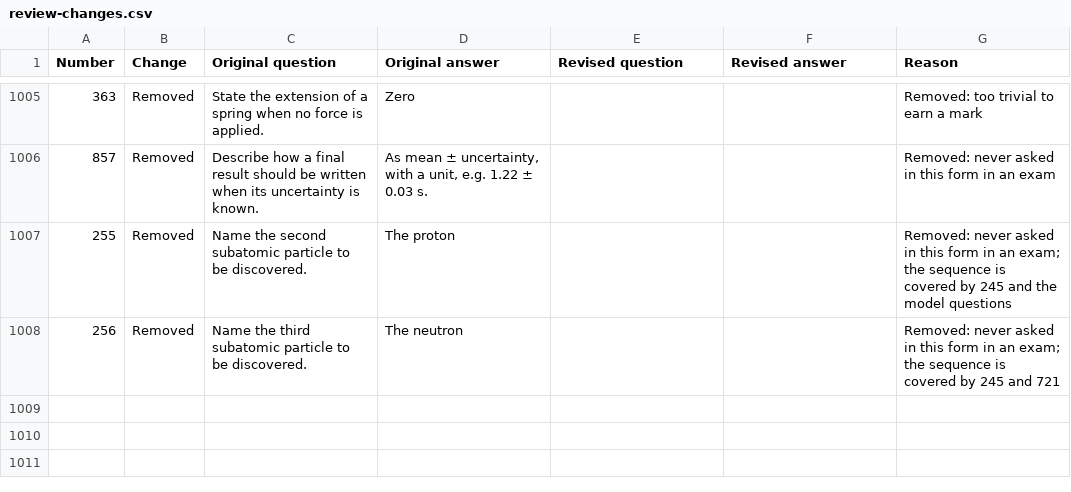
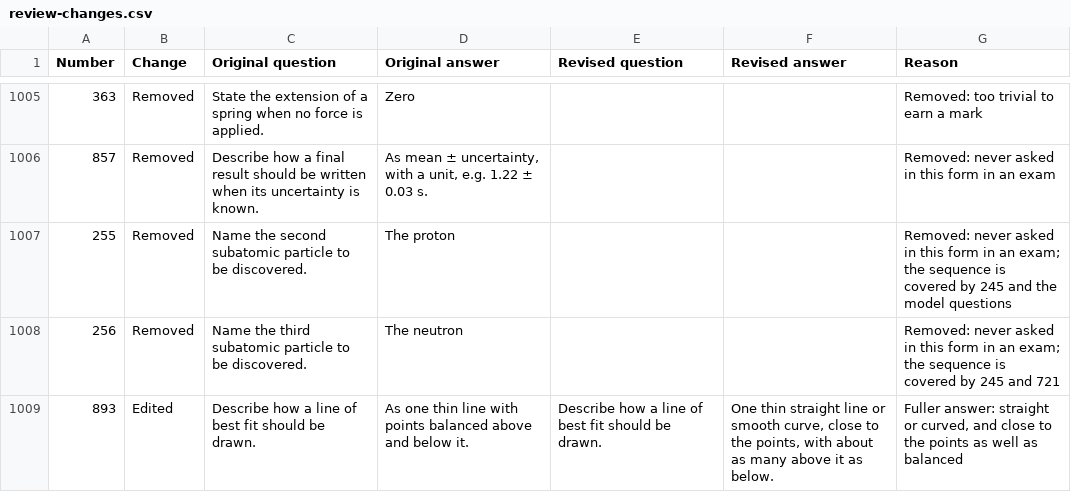
Before and after one commit to panphy/panphy.github.io, a CSV file: gcsephy/do-now/review-changes.csv, drawn as a sheet; only a part is shown, gaps mark what is left out; the diff names each change by its address in the sheet, - before the commit and + after, or states it on an @@ line.

```diff
--- a/gcsephy/do-now/review-changes.csv
+++ b/gcsephy/do-now/review-changes.csv
+row 1009: 893 | Edited | Describe how a line of best fit should be drawn. | As one thin line with points balanced above and below it. | Describe how a line of best fit should be drawn. | One thin straight line or smooth curve, close to the points, with about as many above it as below. | Fuller answer: straight or curved, and close to the points as well as balanced
```
Also changed, not shown: gcsephy/do-now/questions.csv, gcsephy/do-now/review-target7.csv, 42 other files.
